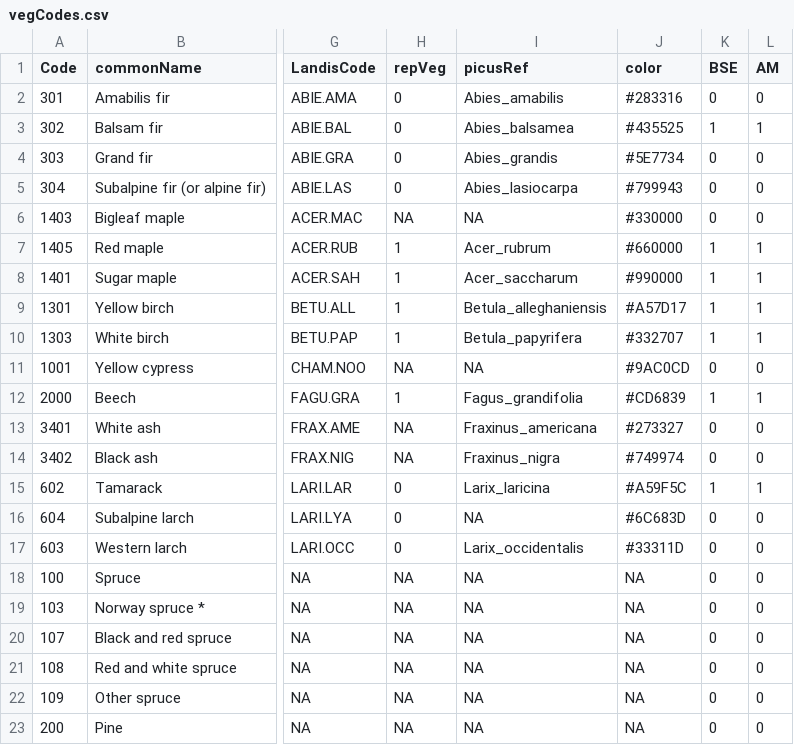
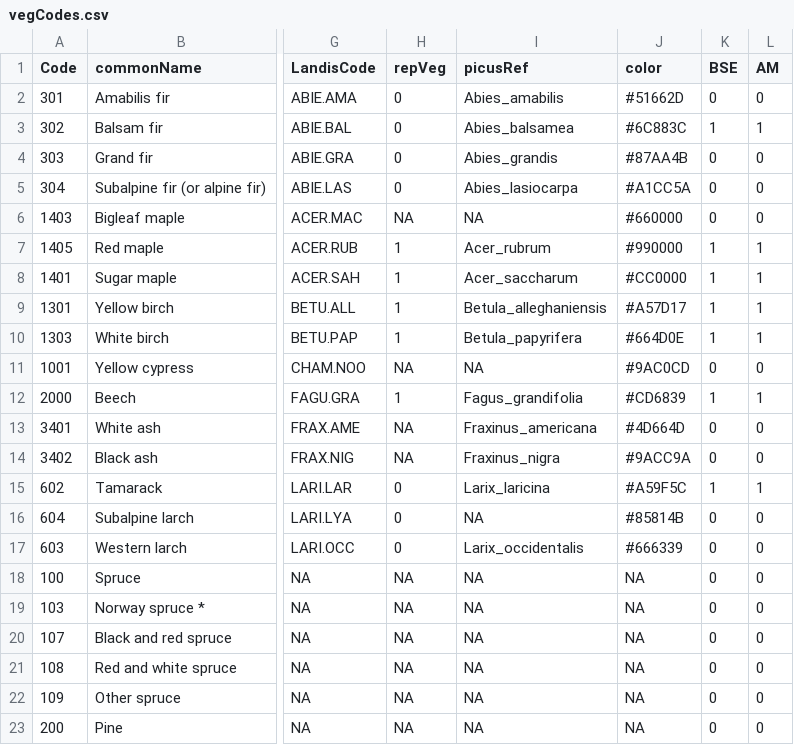
Before and after one commit to dcyr/LANDIS-II_IA_generalUseFiles, a CSV file: vegCodes.csv, drawn as a sheet; only a part is shown, gaps mark what is left out; the diff covers the shown part only; the diff names each change by its address in the sheet, - before the commit and + after, or states it on an @@ line.

```diff
--- a/vegCodes.csv
+++ b/vegCodes.csv
-J2 (color): #283316
+J2 (color): #51662D
-J3 (color): #435525
+J3 (color): #6C883C
-J4 (color): #5E7734
+J4 (color): #87AA4B
-J5 (color): #799943
+J5 (color): #A1CC5A
-J6 (color): #330000
+J6 (color): #660000
-J7 (color): #660000
+J7 (color): #990000
-J8 (color): #990000
+J8 (color): #CC0000
-J10 (color): #332707
+J10 (color): #664D0E
-J13 (color): #273327
+J13 (color): #4D664D
-J14 (color): #749974
+J14 (color): #9ACC9A
-J16 (color): #6C683D
+J16 (color): #85814B
-J17 (color): #33311D
+J17 (color): #666339
```
Also changed, not shown: 21 edited cells elsewhere in this file.
